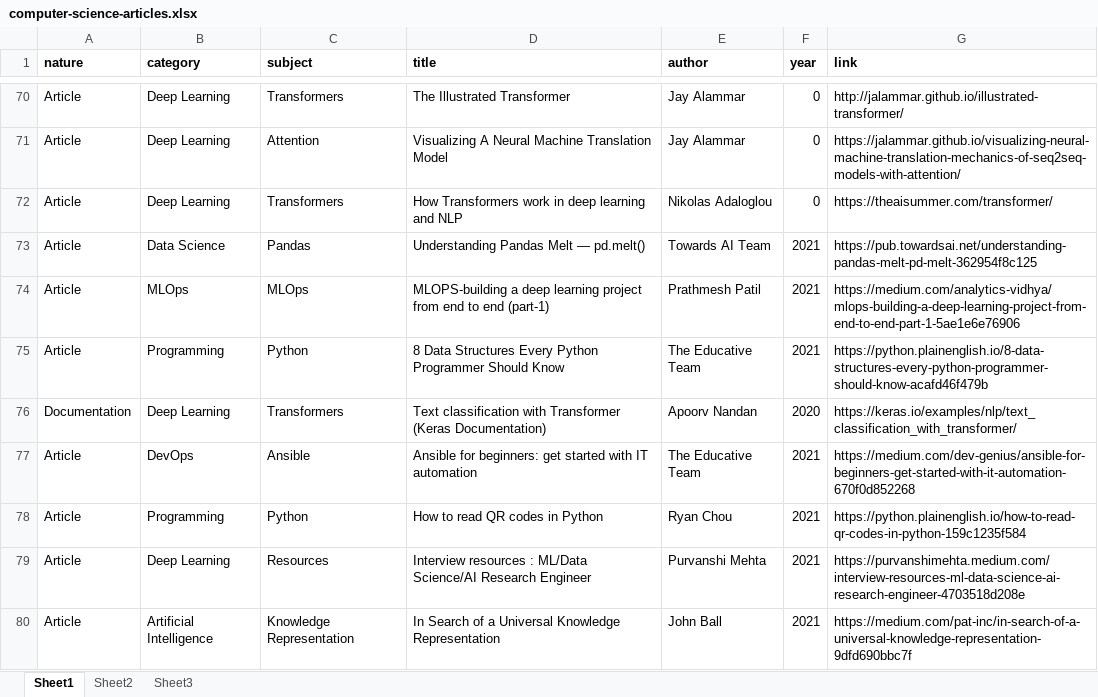
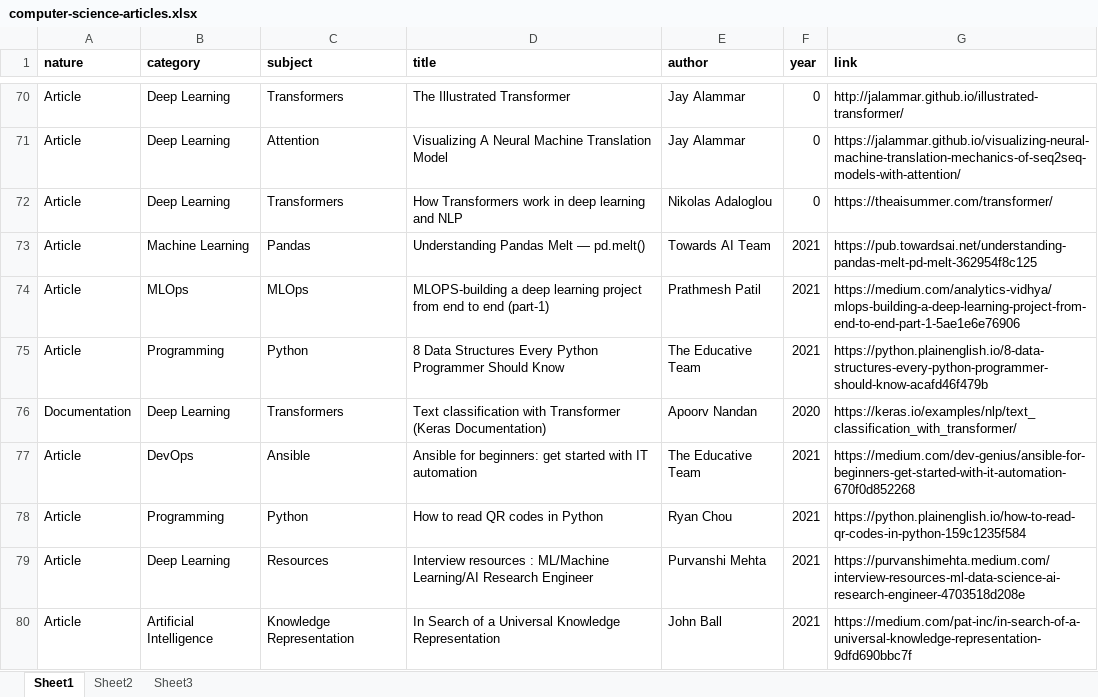
Before and after one commit to delaray/babar, an Excel workbook: research/computer-science-articles.xlsx, sheet Sheet1, drawn as a sheet; only a part is shown, gaps mark what is left out; values as stored, in another font and other column widths than the file's, no borders; the diff covers the shown part only; the diff names each change by its address in the sheet, - before the commit and + after, or states it on an @@ line.

```diff
--- a/research/computer-science-articles.xlsx (sheet Sheet1)
+++ b/research/computer-science-articles.xlsx (sheet Sheet1)
-B73 (category): Data Science
+B73 (category): Machine Learning
-D79 (title): …resources : ML/Data Science/AI Research Engineer
+D79 (title): …resources : ML/Machine Learning/AI Research Engineer
```
Also changed, not shown: 23 added rows and 18 edited cells elsewhere in this sheet, 1 other file.
